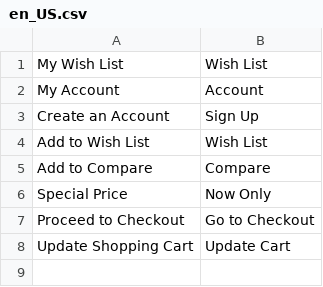
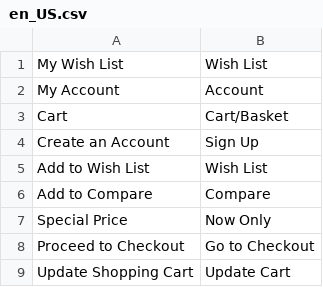
Before and after one commit to jfodb/notmage2, a CSV file: app/design/frontend/Infortis/odbcu/i18n/en_US.csv, drawn as a sheet.

Commit message:
uslf-979-obcu-fixes removed reviews and compare product blocks from product pages. Added translation for Cart -> Cart/Basket

```diff
--- a/app/design/frontend/Infortis/odbcu/i18n/en_US.csv
+++ b/app/design/frontend/Infortis/odbcu/i18n/en_US.csv
@@ -2,2 +2,3 @@
 "My Account", "Account"
+"Cart", "Cart/Basket"
 "Create an Account", "Sign Up"
```
Also changed, not shown: 1 other file.
